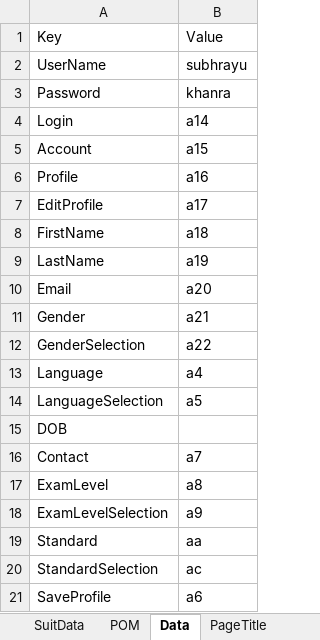
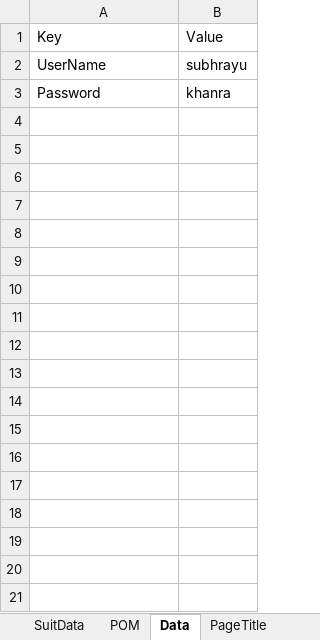
Before and after one commit to khanras/Quantum_Inventions, an Excel workbook: test_data/TestConfiguration.xlsx, sheet Data, drawn as a sheet; values as stored, in another font and other column widths than the file's, no borders; the diff names each change by its address in the sheet, - before the commit and + after, or states it on an @@ line.

```diff
--- a/test_data/TestConfiguration.xlsx (sheet Data)
+++ b/test_data/TestConfiguration.xlsx (sheet Data)
-row 4: Login | a14
-row 5: Account | a15
-row 6: Profile | a16
-row 7: EditProfile | a17
-row 8: FirstName | a18
-row 9: LastName | a19
-row 10: Email | a20
-row 11: Gender | a21
-row 12: GenderSelection | a22
-row 13: Language | a4
-row 14: LanguageSelection | a5
-row 15: DOB
-row 16: Contact | a7
-row 17: ExamLevel | a8
-row 18: ExamLevelSelection | a9
-row 19: Standard | aa
-row 20: StandardSelection | ac
-row 21: SaveProfile | a6
```
Also changed, not shown: sheet POM, 35 other files.
